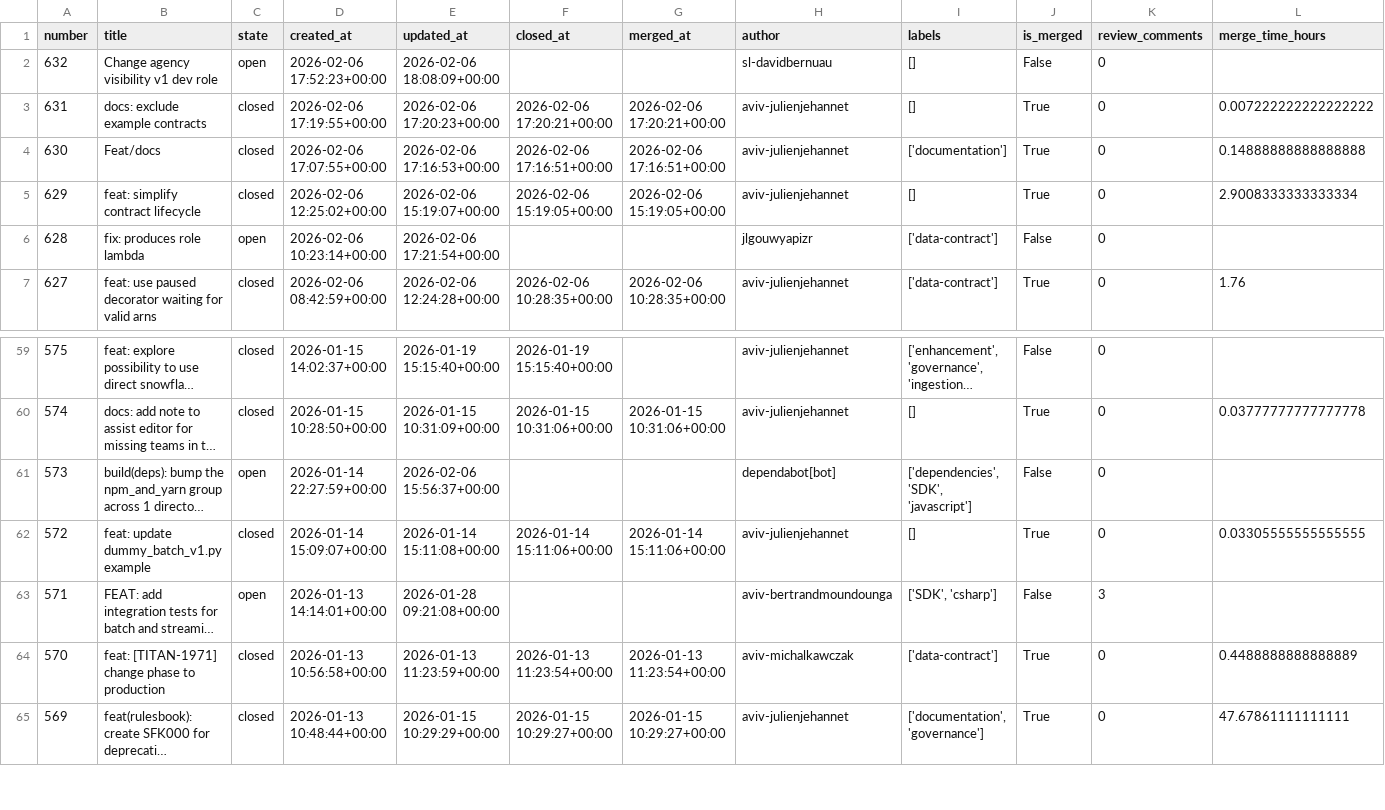
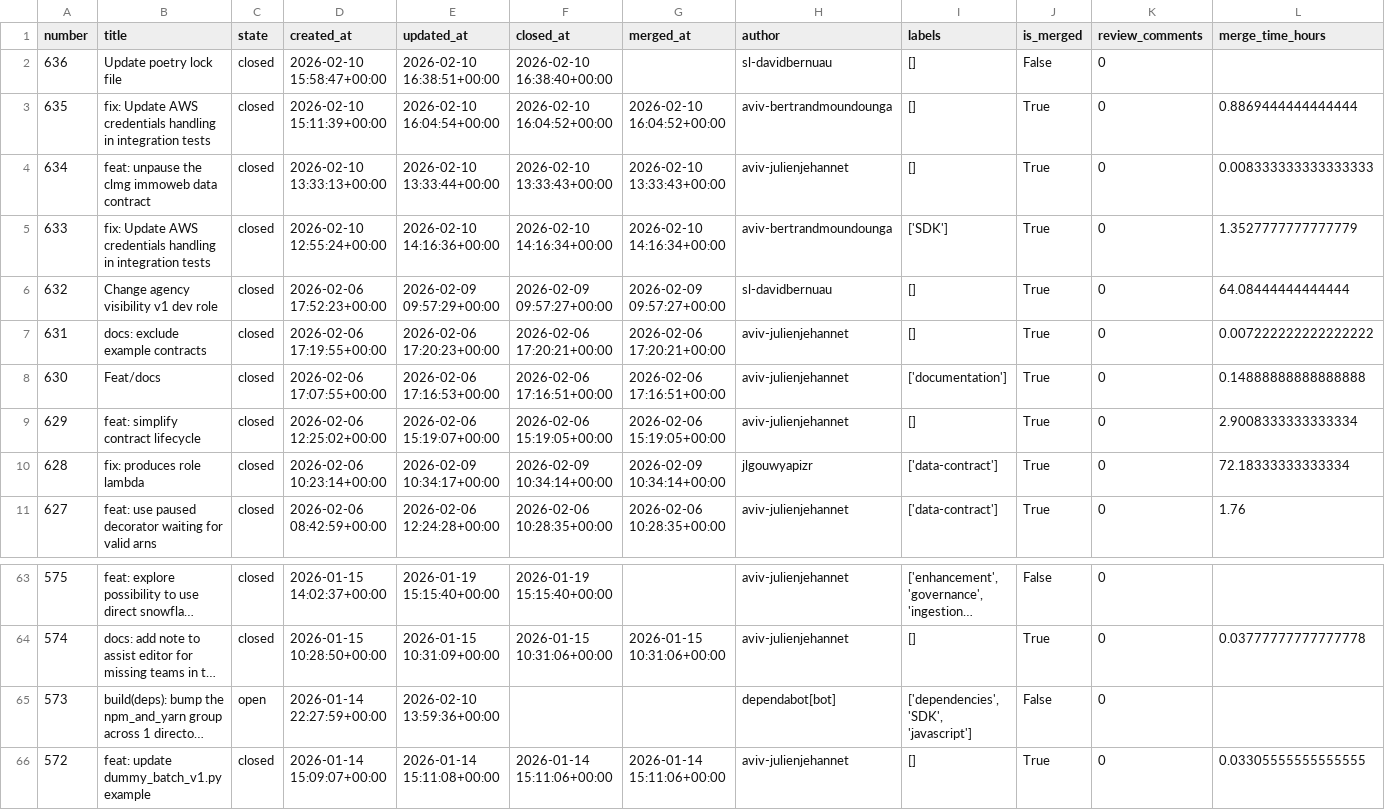
Before and after one commit to aviv-fathallahelmasri/github-pr-analytics, a CSV file: dashboard/data/pr_data.csv, drawn as a sheet; only a part is shown, gaps mark what is left out; the shorter side is filled out with more unchanged rows; long unchanged cells end in …; addresses are those after the commit; rows hold the shown columns only; the diff names each change by its address in the sheet, - before the commit and + after, or states it on an @@ line.

```diff
--- a/dashboard/data/pr_data.csv
+++ b/dashboard/data/pr_data.csv
+row 2: 636 | Update poetry lock file | closed | 2026-02-10 15:58:47+00:00 | 2026-02-10 16:38:51+00:00 | 2026-02-10 16:38:40+00:00 |  | sl-davidbernuau | [] | False | 0
+row 3: 635 | fix: Update AWS credentials handling in integration tests | closed | 2026-02-10 15:11:39+00:00 | 2026-02-10 16:04:54+00:00 | 2026-02-10 16:04:52+00:00 | 2026-02-10 16:04:52+00:00 | aviv-bertrandmoundounga | [] | True | 0 | 0.8869444444444444
+row 4: 634 | feat: unpause the clmg immoweb data contract | closed | 2026-02-10 13:33:13+00:00 | 2026-02-10 13:33:44+00:00 | 2026-02-10 13:33:43+00:00 | 2026-02-10 13:33:43+00:00 | aviv-julienjehannet | [] | True | 0 | 0.008333333333333333
+row 5: 633 | fix: Update AWS credentials handling in integration tests | closed | 2026-02-10 12:55:24+00:00 | 2026-02-10 14:16:36+00:00 | 2026-02-10 14:16:34+00:00 | 2026-02-10 14:16:34+00:00 | aviv-bertrandmoundounga | ['SDK'] | True | 0 | 1.3527777777777779
-C6 (state): open
+C6 (state): closed
-E6 (updated_at): 2026-02-06 18:08:09+00:00
+E6 (updated_at): 2026-02-09 09:57:29+00:00
-F6 (closed_at): (empty)
+F6 (closed_at): 2026-02-09 09:57:27+00:00
-G6 (merged_at): (empty)
+G6 (merged_at): 2026-02-09 09:57:27+00:00
-J6 (is_merged): False
+J6 (is_merged): True
-L6 (merge_time_hours): (empty)
+L6 (merge_time_hours): 64.08444444444444
-C10 (state): open
+C10 (state): closed
-E10 (updated_at): 2026-02-06 17:21:54+00:00
+E10 (updated_at): 2026-02-09 10:34:17+00:00
-F10 (closed_at): (empty)
+F10 (closed_at): 2026-02-09 10:34:14+00:00
-G10 (merged_at): (empty)
+G10 (merged_at): 2026-02-09 10:34:14+00:00
-J10 (is_merged): False
+J10 (is_merged): True
-L10 (merge_time_hours): (empty)
+L10 (merge_time_hours): 72.18333333333334
-E65 (updated_at): 2026-02-06 15:56:37+00:00
+E65 (updated_at): 2026-02-10 13:59:36+00:00
```
Also changed, not shown: 2 other files.
